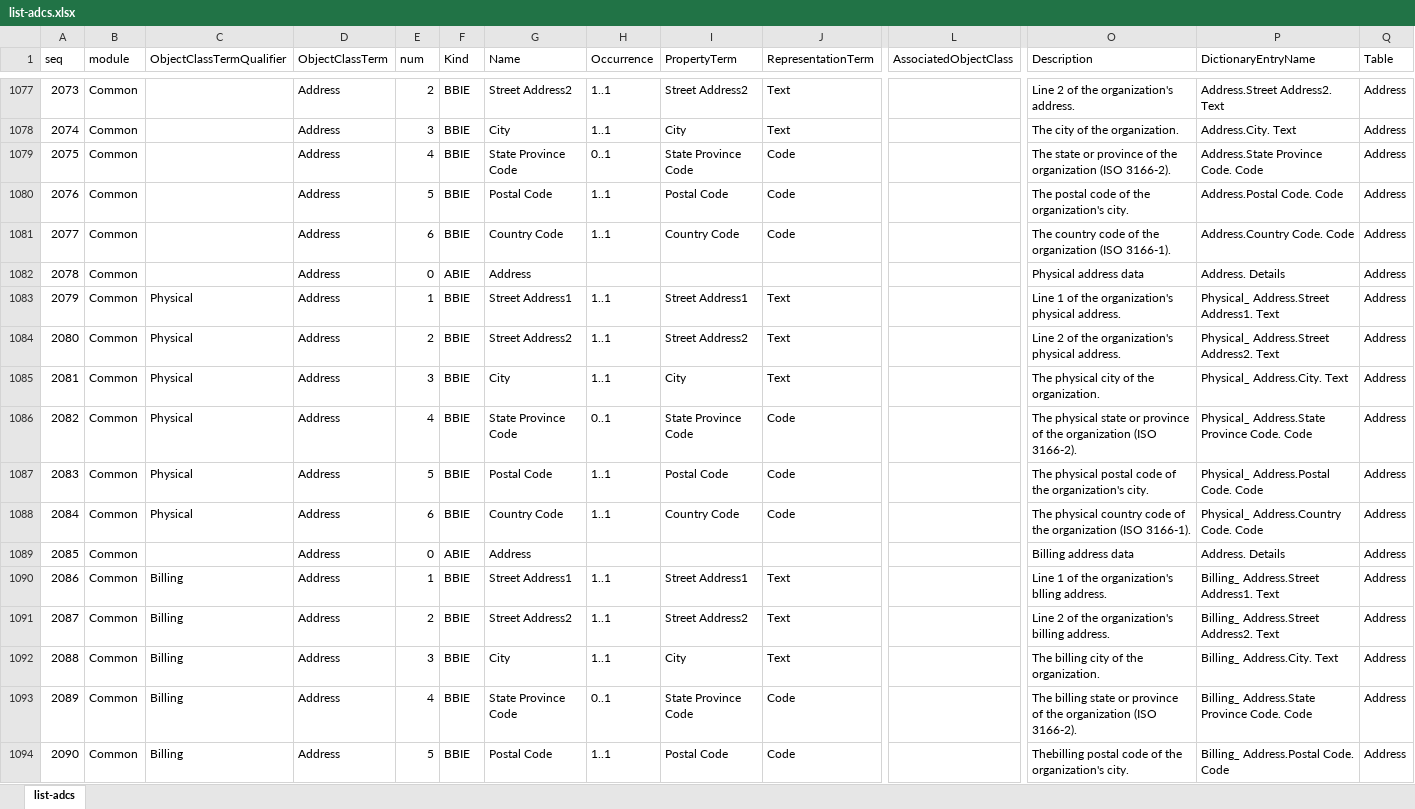
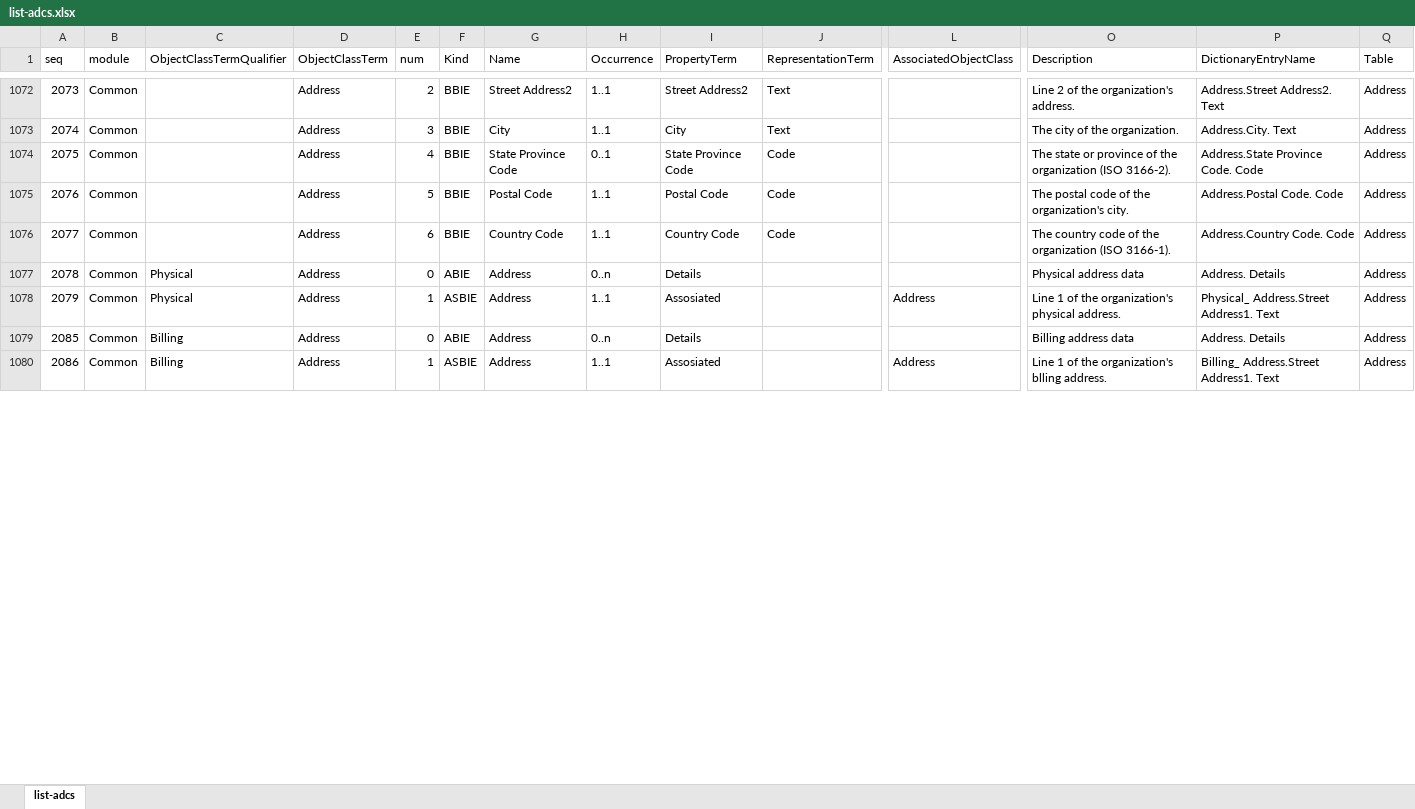
Before and after one commit to pontsoleil/Standard_Formats, an Excel workbook: data/adcs/list-adcs.xlsx, sheet list-adcs, drawn as a sheet; only a part is shown, gaps mark what is left out; values as stored, in another font and other column widths than the file's, no borders; conditional formats not drawn; removed rows and columns are numbered as before the commit, all else as after; rows hold the shown columns only; the diff covers the shown part only; the diff names each change by its address in the sheet, - before the commit and + after, or states it on an @@ line.

Commit message:
Update list-adcs.xlsx

```diff
--- a/data/adcs/list-adcs.xlsx (sheet list-adcs)
+++ b/data/adcs/list-adcs.xlsx (sheet list-adcs)
-C1077 (ObjectClassTermQualifier): (empty)
+C1077 (ObjectClassTermQualifier): Physical
-H1077 (Occurrence): (empty)
+H1077 (Occurrence): 0..n
-I1077 (PropertyTerm): (empty)
+I1077 (PropertyTerm): Details
-F1078 (Kind): BBIE
+F1078 (Kind): ASBIE
-G1078 (Name): Street Address1
+G1078 (Name): Address
-I1078 (PropertyTerm): Street Address1
+I1078 (PropertyTerm): Assosiated
-J1078 (RepresentationTerm): Text
+J1078 (RepresentationTerm): (empty)
-L1078 (AssociatedObjectClass): (empty)
+L1078 (AssociatedObjectClass): Address
-row 1084: 2080 | Common | Physical | Address | 2 | BBIE | Street Address2 | 1..1 | Street Address2 | Text |  | Line 2 of the organization's physical address. | Physical_ Address.Street Address2. Text | Address
-row 1085: 2081 | Common | Physical | Address | 3 | BBIE | City | 1..1 | City | Text |  | The physical city of the organization. | Physical_ Address.City. Text | Address
-row 1086: 2082 | Common | Physical | Address | 4 | BBIE | State Province Code | 0..1 | State Province Code | Code |  | The physical state or province of the organization (ISO 3166-2). | Physical_ Address.State Province Code. Code | Address
-row 1087: 2083 | Common | Physical | Address | 5 | BBIE | Postal Code | 1..1 | Postal Code | Code |  | The physical postal code of the organization's city. | Physical_ Address.Postal Code. Code | Address
-row 1088: 2084 | Common | Physical | Address | 6 | BBIE | Country Code | 1..1 | Country Code | Code |  | The physical country code of the organization (ISO 3166-1). | Physical_ Address.Country Code. Code | Address
-C1079 (ObjectClassTermQualifier): (empty)
+C1079 (ObjectClassTermQualifier): Billing
-H1079 (Occurrence): (empty)
+H1079 (Occurrence): 0..n
-I1079 (PropertyTerm): (empty)
+I1079 (PropertyTerm): Details
-F1080 (Kind): BBIE
+F1080 (Kind): ASBIE
-G1080 (Name): Street Address1
+G1080 (Name): Address
-I1080 (PropertyTerm): Street Address1
+I1080 (PropertyTerm): Assosiated
-J1080 (RepresentationTerm): Text
+J1080 (RepresentationTerm): (empty)
-L1080 (AssociatedObjectClass): (empty)
+L1080 (AssociatedObjectClass): Address
-row 1091: 2087 | Common | Billing | Address | 2 | BBIE | Street Address2 | 1..1 | Street Address2 | Text |  | Line 2 of the organization's billing address. | Billing_ Address.Street Address2. Text | Address
-row 1092: 2088 | Common | Billing | Address | 3 | BBIE | City | 1..1 | City | Text |  | The billing city of the organization. | Billing_ Address.City. Text | Address
-row 1093: 2089 | Common | Billing | Address | 4 | BBIE | State Province Code | 0..1 | State Province Code | Code |  | The billing state or province of the organization (ISO 3166-2). | Billing_ Address.State Province Code. Code | Address
-row 1094: 2090 | Common | Billing | Address | 5 | BBIE | Postal Code | 1..1 | Postal Code | Code |  | Thebilling postal code of the organization's city. | Billing_ Address.Postal Code. Code | Address
```
Also changed, not shown: 3 added rows, 6 removed rows and 524 edited cells elsewhere in this sheet.
